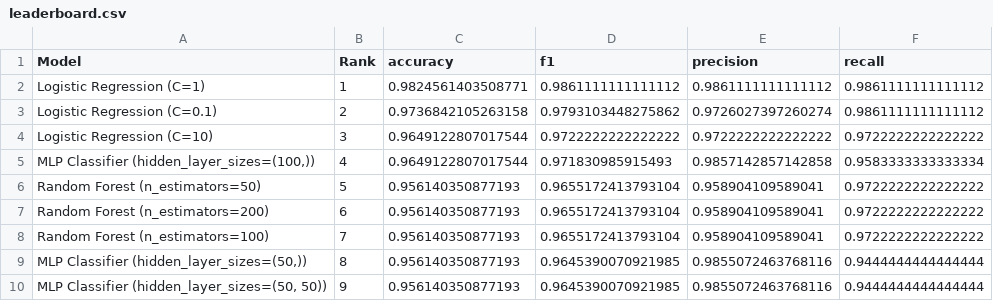
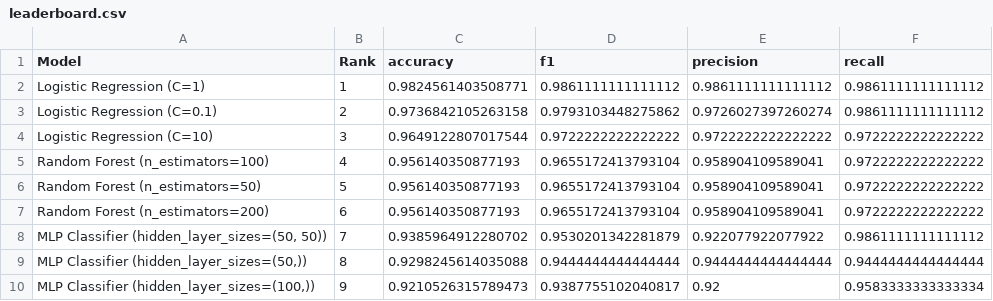
Before and after one commit to A-Mathiyazhagan-2004/ml-repository-tracker, a CSV file: results/leaderboard.csv, drawn as a sheet.

```diff
--- a/results/leaderboard.csv
+++ b/results/leaderboard.csv
@@ -4,7 +4,7 @@ Logistic Regression (C=0.1),2,0.9736842105263158,0.9793103448275862,0.9726027397
 Logistic Regression (C=10),3,0.9649122807017544,0.9722222222222222,0.9722222222222222,0.9722222222222222
-"MLP Classifier (hidden_layer_sizes=(100,))",4,0.9649122807017544,0.971830985915493,0.9857142857142858,0.9583333333333334
+Random Forest (n_estimators=100),4,0.956140350877193,0.9655172413793104,0.958904109589041,0.9722222222222222
 Random Forest (n_estimators=50),5,0.956140350877193,0.9655172413793104,0.958904109589041,0.9722222222222222
 Random Forest (n_estimators=200),6,0.956140350877193,0.9655172413793104,0.958904109589041,0.9722222222222222
-Random Forest (n_estimators=100),7,0.956140350877193,0.9655172413793104,0.958904109589041,0.9722222222222222
-"MLP Classifier (hidden_layer_sizes=(50,))",8,0.956140350877193,0.9645390070921985,0.9855072463768116,0.9444444444444444
-"MLP Classifier (hidden_layer_sizes=(50, 50))",9,0.956140350877193,0.9645390070921985,0.9855072463768116,0.9444444444444444
+"MLP Classifier (hidden_layer_sizes=(50, 50))",7,0.9385964912280702,0.9530201342281879,0.922077922077922,0.9861111111111112
+"MLP Classifier (hidden_layer_sizes=(50,))",8,0.9298245614035088,0.9444444444444444,0.9444444444444444,0.9444444444444444
+"MLP Classifier (hidden_layer_sizes=(100,))",9,0.9210526315789473,0.9387755102040817,0.92,0.9583333333333334
```
Also changed, not shown: 1 other file.
